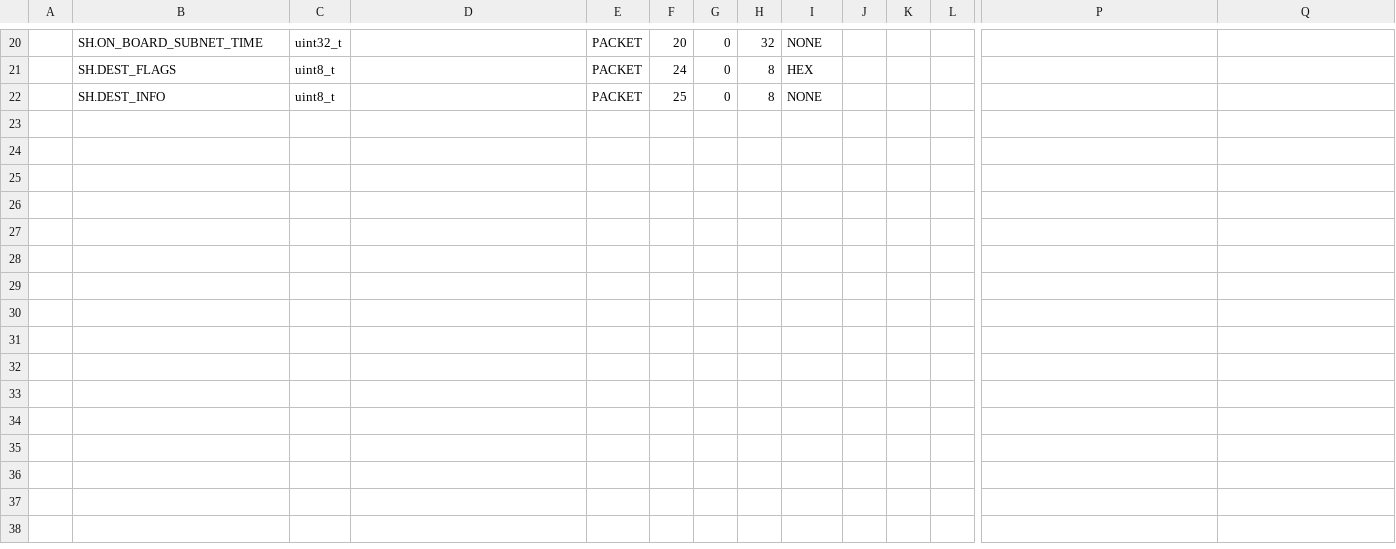
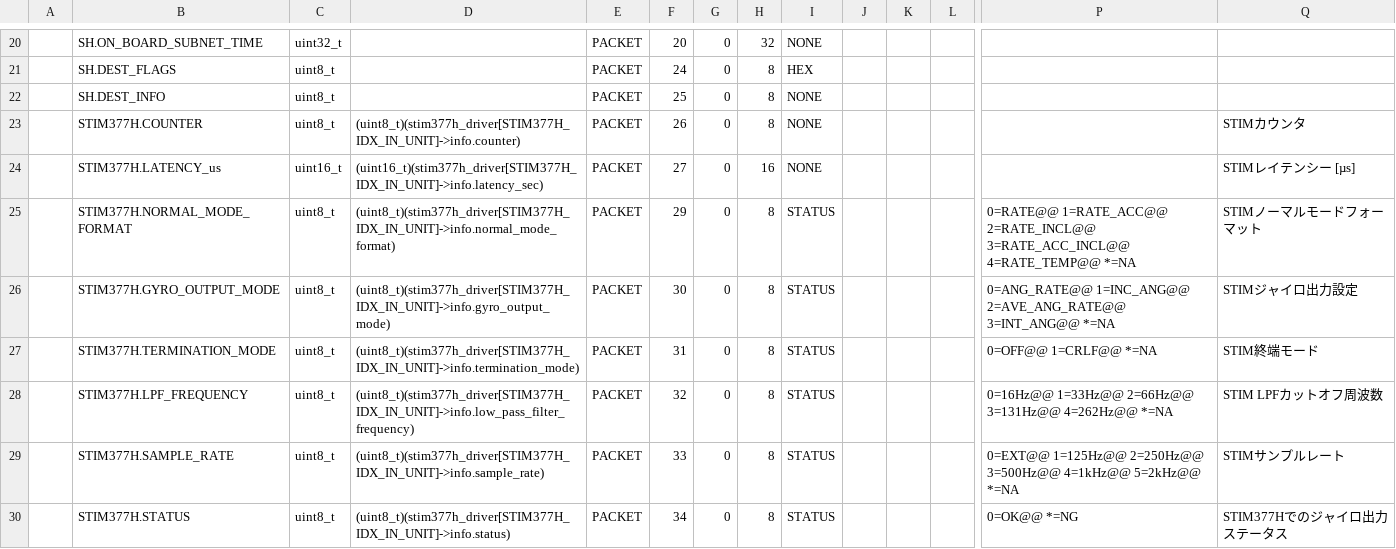
Before and after one commit to ut-issl/c2a-aobc-core-v4, a CSV file: tlm-cmd-db/TLM_DB/calced_data/AOBC_TLM_DB_AOBC_COMPONENTS.csv, drawn as a sheet; only a part is shown, gaps mark what is left out; rows hold the shown columns only; the diff names each change by its address in the sheet, - before the commit and + after, or states it on an @@ line.

```diff
--- a/tlm-cmd-db/TLM_DB/calced_data/AOBC_TLM_DB_AOBC_COMPONENTS.csv
+++ b/tlm-cmd-db/TLM_DB/calced_data/AOBC_TLM_DB_AOBC_COMPONENTS.csv
+row 23:  | STIM377H.COUNTER | uint8_t | (uint8_t)(stim377h_driver[STIM377H_IDX_IN_UNIT]->info.counter) | PACKET | 26 | 0 | 8 | NONE |  |  |  |  | STIMカウンタ
+row 24:  | STIM377H.LATENCY_us | uint16_t | (uint16_t)(stim377h_driver[STIM377H_IDX_IN_UNIT]->info.latency_sec) | PACKET | 27 | 0 | 16 | NONE |  |  |  |  | STIMレイテンシー [µs]
+row 25:  | STIM377H.NORMAL_MODE_FORMAT | uint8_t | (uint8_t)(stim377h_driver[STIM377H_IDX_IN_UNIT]->info.normal_mode_format) | PACKET | 29 | 0 | 8 | STATUS |  |  |  | 0=RATE@@ 1=RATE_ACC@@ 2=RATE_INCL@@ 3=RATE_ACC_INCL@@ 4=RATE_TEMP@@ *=NA | STIMノーマルモードフォーマット
+row 26:  | STIM377H.GYRO_OUTPUT_MODE | uint8_t | (uint8_t)(stim377h_driver[STIM377H_IDX_IN_UNIT]->info.gyro_output_mode) | PACKET | 30 | 0 | 8 | STATUS |  |  |  | 0=ANG_RATE@@ 1=INC_ANG@@ 2=AVE_ANG_RATE@@ 3=INT_ANG@@ *=NA | STIMジャイロ出力設定
+row 27:  | STIM377H.TERMINATION_MODE | uint8_t | (uint8_t)(stim377h_driver[STIM377H_IDX_IN_UNIT]->info.termination_mode) | PACKET | 31 | 0 | 8 | STATUS |  |  |  | 0=OFF@@ 1=CRLF@@ *=NA | STIM終端モード
+row 28:  | STIM377H.LPF_FREQUENCY | uint8_t | (uint8_t)(stim377h_driver[STIM377H_IDX_IN_UNIT]->info.low_pass_filter_frequency) | PACKET | 32 | 0 | 8 | STATUS |  |  |  | 0=16Hz@@ 1=33Hz@@ 2=66Hz@@ 3=131Hz@@ 4=262Hz@@ *=NA | STIM LPFカットオフ周波数
+row 29:  | STIM377H.SAMPLE_RATE | uint8_t | (uint8_t)(stim377h_driver[STIM377H_IDX_IN_UNIT]->info.sample_rate) | PACKET | 33 | 0 | 8 | STATUS |  |  |  | 0=EXT@@ 1=125Hz@@ 2=250Hz@@ 3=500Hz@@ 4=1kHz@@ 5=2kHz@@ *=NA | STIMサンプルレート
+row 30:  | STIM377H.STATUS | uint8_t | (uint8_t)(stim377h_driver[STIM377H_IDX_IN_UNIT]->info.status) | PACKET | 34 | 0 | 8 | STATUS |  |  |  | 0=OK@@ *=NG | STIM377Hでのジャイロ出力ステータス
```
Also changed, not shown: design/cmd.csv, design/tlm/AOBC_COMPONENTS.csv, 12 other files.
